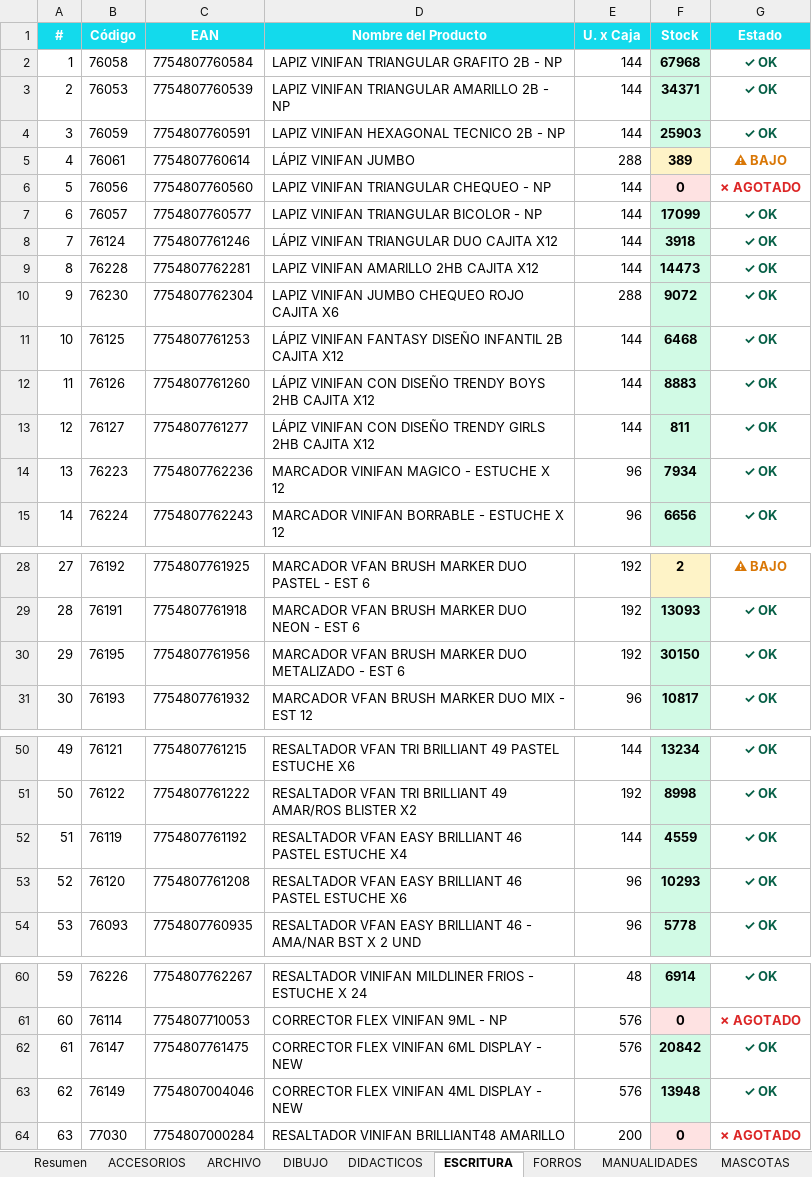
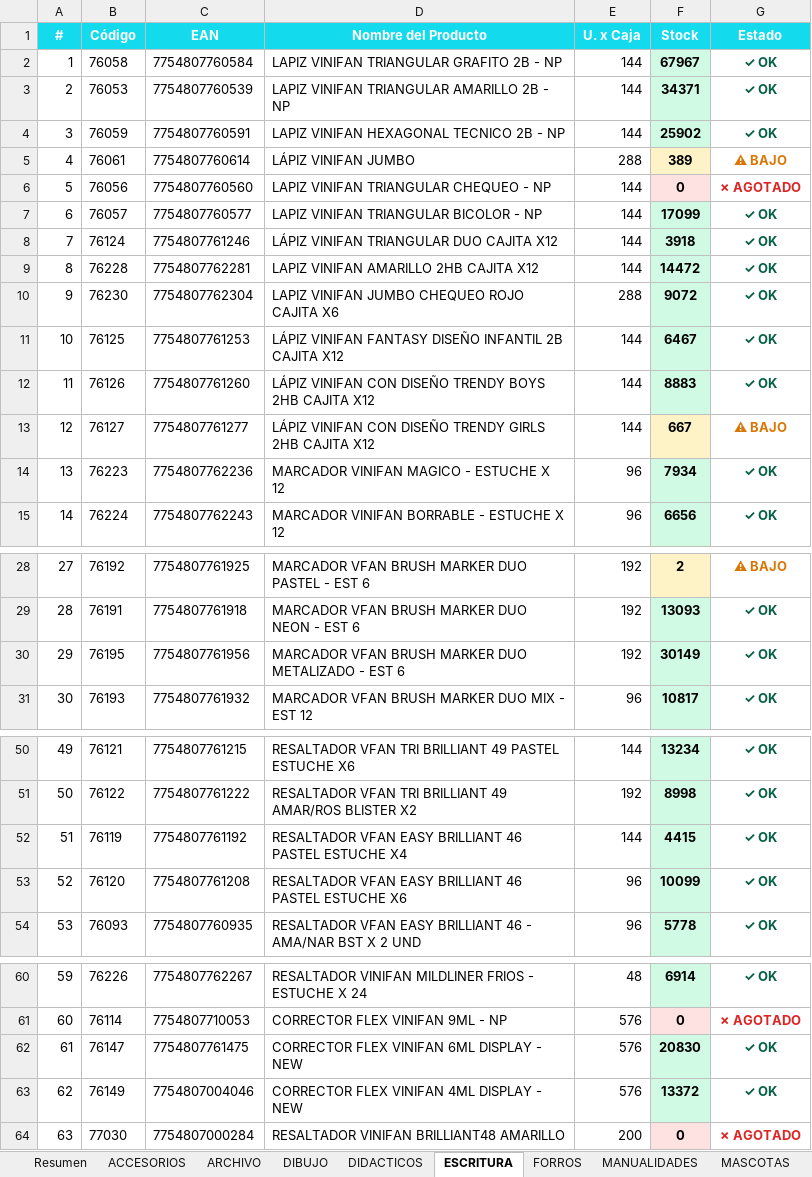
Before and after one commit to carloscus/Stock_Reporter, an Excel workbook: reports/StockPulse_TODOS.xlsx, sheet ESCRITURA, drawn as a sheet; only a part is shown, gaps mark what is left out; values as stored, in another font and other column widths than the file's, no borders; the diff covers the shown part only; the diff names each change by its address in the sheet, - before the commit and + after, or states it on an @@ line.

```diff
--- a/reports/StockPulse_TODOS.xlsx (sheet ESCRITURA)
+++ b/reports/StockPulse_TODOS.xlsx (sheet ESCRITURA)
-F2 (Stock): 67968
+F2 (Stock): 67967
-F4 (Stock): 25903
+F4 (Stock): 25902
-F9 (Stock): 14473
+F9 (Stock): 14472
-F11 (Stock): 6468
+F11 (Stock): 6467
-F13 (Stock): 811
+F13 (Stock): 667
-F13 fill: #D1FAE5
+F13 fill: #FEF3C7
-G13 (Estado): ✓ OK
+G13 (Estado): ⚠ BAJO
-G13 text colour: #065F46
+G13 text colour: #D97706
-F30 (Stock): 30150
+F30 (Stock): 30149
-F52 (Stock): 4559
+F52 (Stock): 4415
-F53 (Stock): 10293
+F53 (Stock): 10099
-F62 (Stock): 20842
+F62 (Stock): 20830
-F63 (Stock): 13948
+F63 (Stock): 13372
```
Also changed, not shown: 1 edited cell elsewhere in this sheet, sheet ARCHIVO, sheet Resumen, sheet ACCESORIOS, sheet PINTURA, sheet REPRESENTADAS, sheet FORROS, 1 more sheet, reports/StockPulse_ESCOLAR.xlsx, reports/StockPulse_PELOTAS.xlsx, 1 other file.
